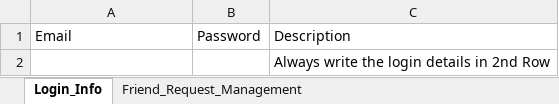
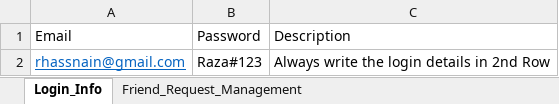
Before and after one commit to HassnainRaza007/Facebook-Automation-Complete-POC-using-UiPath-Studio, an Excel workbook: Config_Folder/Config_File.xlsx, sheet Login_Info, drawn as a sheet; values as stored, in another font and other column widths than the file's, no borders; removed rows and columns are numbered as before the commit, all else as after; the diff names each change by its address in the sheet, - before the commit and + after, or states it on an @@ line.

```diff
--- a/Config_Folder/Config_File.xlsx (sheet Login_Info)
+++ b/Config_Folder/Config_File.xlsx (sheet Login_Info)
-row 2:  |  | Always write the login details in 2nd Row
+row 2: rhassnain@gmail.com | Raza#123 | Always write the login details in 2nd Row
```
Also changed, not shown: sheet Friend_Request_Management, 4 other files.
